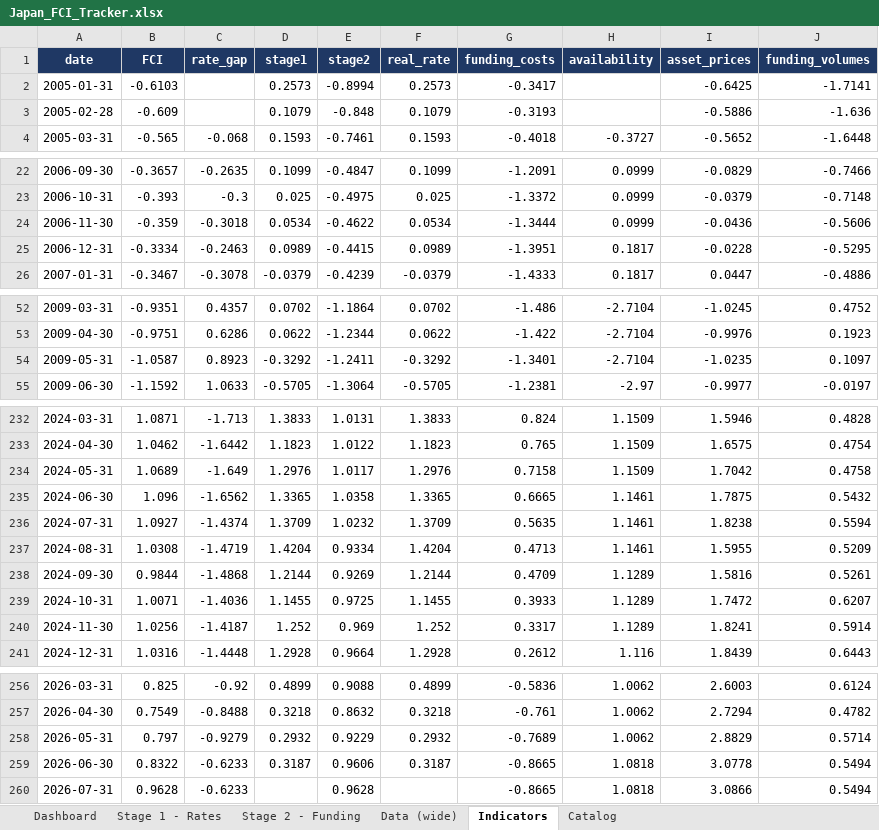
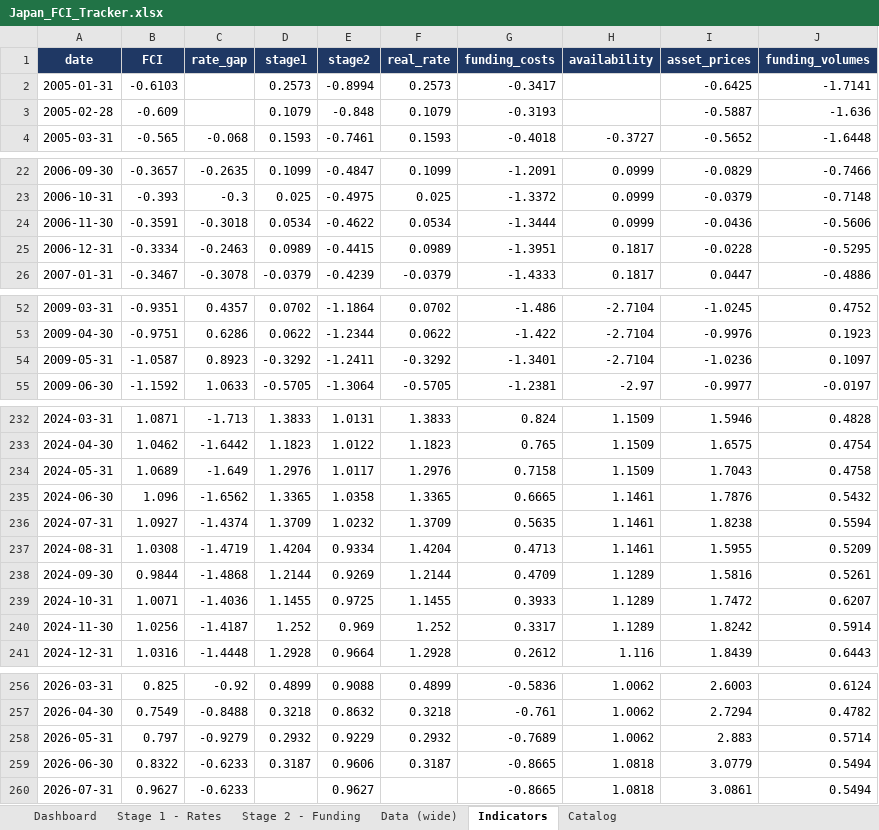
Before and after one commit to LY069/Japan-Financial-Condition-Tracker, an Excel workbook: Japan_FCI_Tracker.xlsx, sheet Indicators, drawn as a sheet; only a part is shown, gaps mark what is left out; values as stored, in another font and other column widths than the file's, no borders; the diff covers the shown part only; the diff names each change by its address in the sheet, - before the commit and + after, or states it on an @@ line.

```diff
--- a/Japan_FCI_Tracker.xlsx (sheet Indicators)
+++ b/Japan_FCI_Tracker.xlsx (sheet Indicators)
-I3 (asset_prices): -0.5886
+I3 (asset_prices): -0.5887
-B24 (FCI): -0.359
+B24 (FCI): -0.3591
-I54 (asset_prices): -1.0235
+I54 (asset_prices): -1.0236
-I234 (asset_prices): 1.7042
+I234 (asset_prices): 1.7043
-I235 (asset_prices): 1.7875
+I235 (asset_prices): 1.7876
-I240 (asset_prices): 1.8241
+I240 (asset_prices): 1.8242
-I258 (asset_prices): 2.8829
+I258 (asset_prices): 2.883
-I259 (asset_prices): 3.0778
+I259 (asset_prices): 3.0779
-B260 (FCI): 0.9628
+B260 (FCI): 0.9627
-E260 (stage2): 0.9628
+E260 (stage2): 0.9627
-I260 (asset_prices): 3.0866
+I260 (asset_prices): 3.0861
```
Also changed, not shown: 7 edited cells elsewhere in this sheet, sheet Stage 1 - Rates, sheet Data (wide), sheet Stage 2 - Funding, 3 other files.
